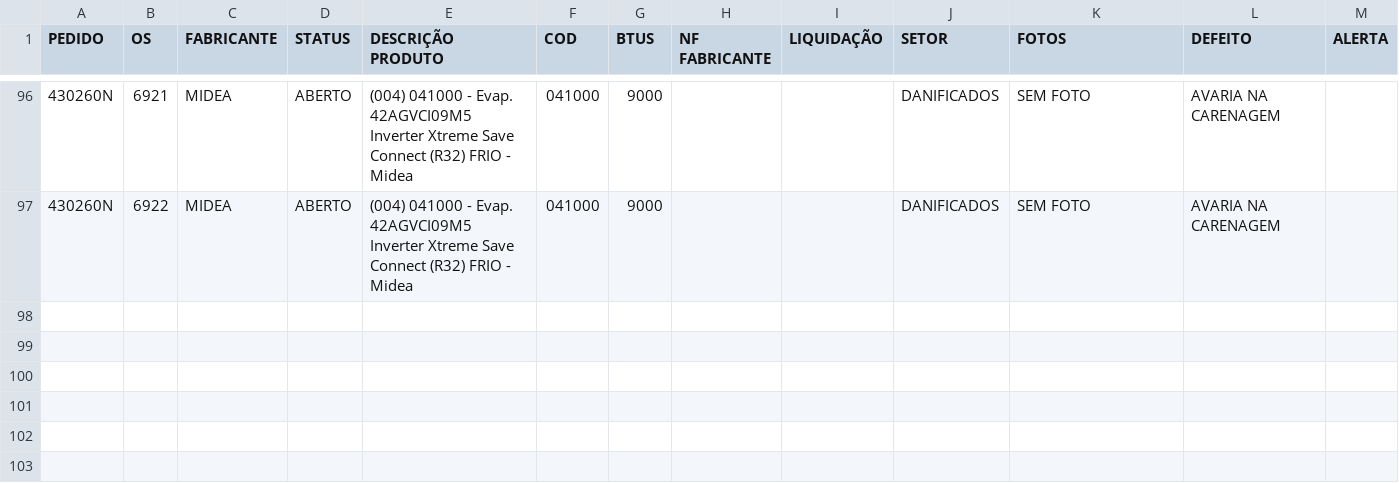
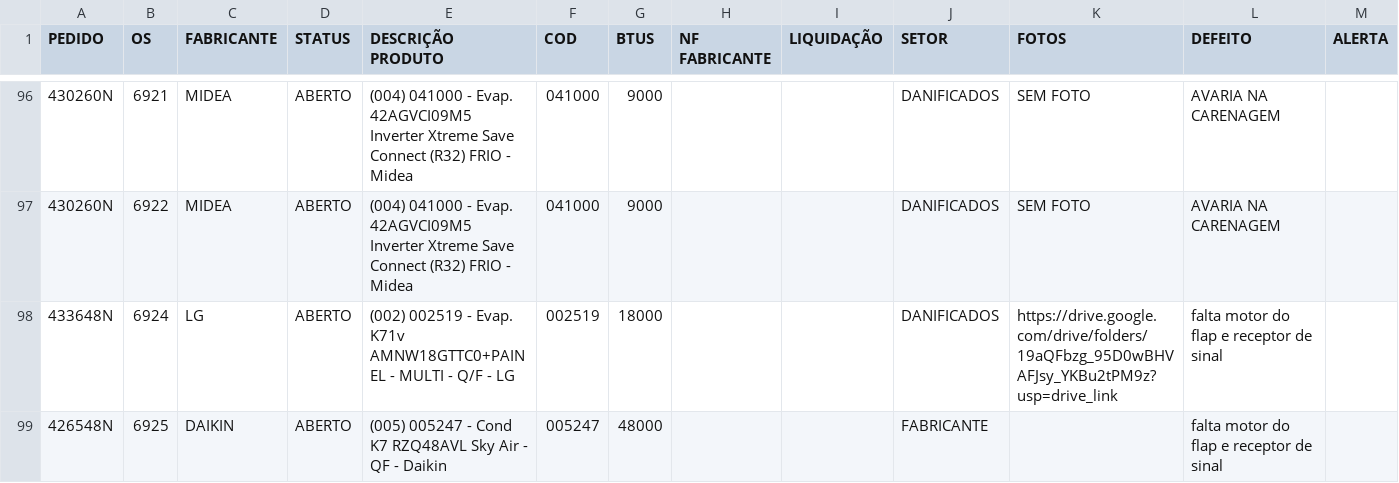
Before and after one commit to discomerciologistica/DANIFICADOS, a CSV file: danificados.csv, drawn as a sheet; only a part is shown, gaps mark what is left out; the diff covers the shown part only; the diff names each change by its address in the sheet, - before the commit and + after, or states it on an @@ line.

Commit message:
Update danificados.csv

```diff
--- a/danificados.csv
+++ b/danificados.csv
+row 98: 433648N | 6924 | LG | ABERTO | (002) 002519 - Evap. K71v AMNW18GTTC0+PAINEL - MULTI - Q/F - LG | 002519 | 18000 |  |  | DANIFICADOS | https://drive.google.com/drive/folders/19aQFbzg_95D0wBHVAFJsy_YKBu2tPM9z?usp=drive_link | falta motor do flap e receptor de sinal
+row 99: 426548N | 6925 | DAIKIN | ABERTO | (005) 005247 - Cond K7 RZQ48AVL Sky Air - QF - Daikin | 005247 | 48000 |  |  | FABRICANTE |  | falta motor do flap e receptor de sinal
```
Also changed, not shown: 1 added row and 4 edited cells elsewhere in this file.
